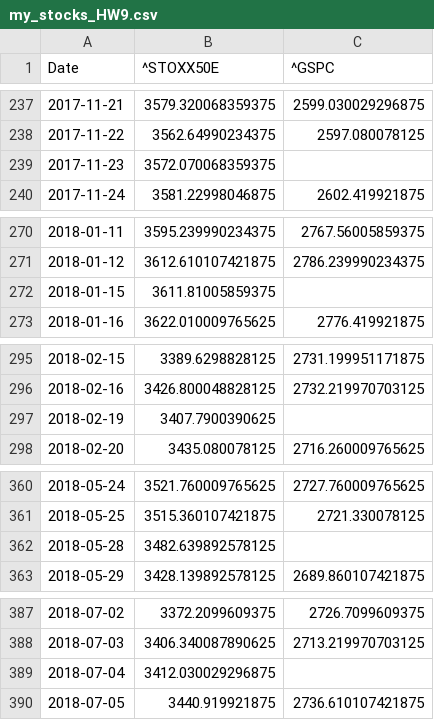
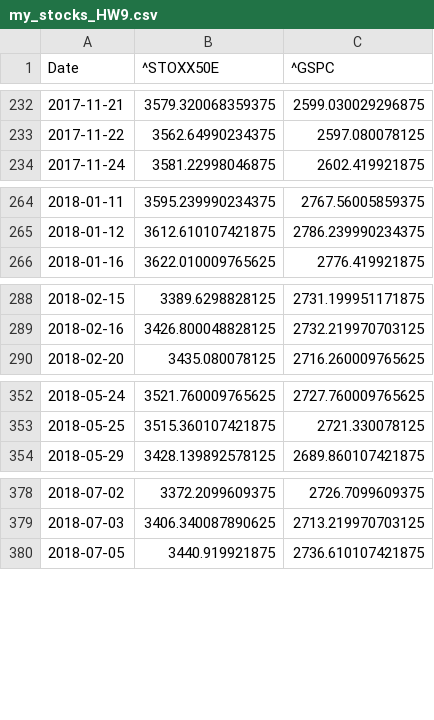
Before and after one commit to willgriff14/willgriff14.github.io, a CSV file: my_stocks_HW9.csv, drawn as a sheet; only a part is shown, gaps mark what is left out; the diff covers the shown part only; the diff names each change by its address in the sheet, - before the commit and + after, or states it on an @@ line.

```diff
--- a/my_stocks_HW9.csv
+++ b/my_stocks_HW9.csv
-row 239: 2017-11-23 | 3572.070068359375
-row 272: 2018-01-15 | 3611.81005859375
-row 297: 2018-02-19 | 3407.7900390625
-row 362: 2018-05-28 | 3482.639892578125
-row 389: 2018-07-04 | 3412.030029296875
```
Also changed, not shown: 26 removed rows elsewhere in this file.
